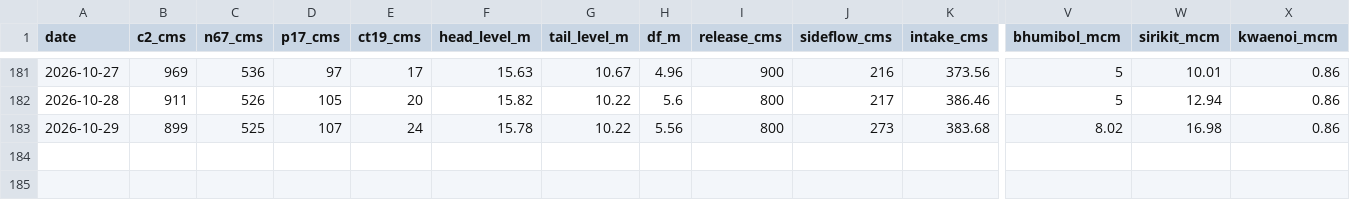
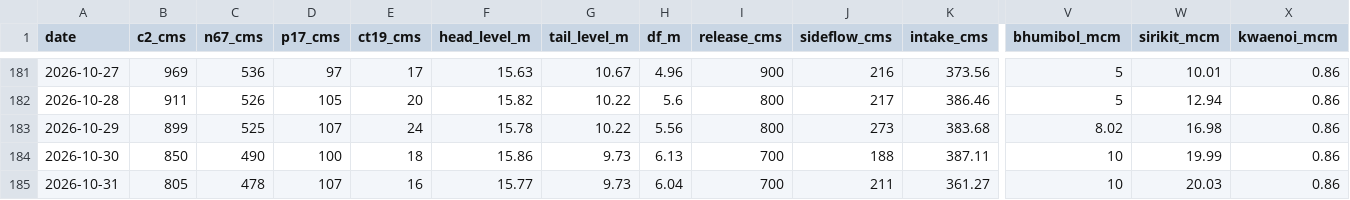
Before and after one commit to trp3216/Super_GIT, a CSV file: chaopraya/c13_timeseries.csv, drawn as a sheet; only a part is shown, gaps mark what is left out; rows hold the shown columns only; the diff names each change by its address in the sheet, - before the commit and + after, or states it on an @@ line.

```diff
--- a/chaopraya/c13_timeseries.csv
+++ b/chaopraya/c13_timeseries.csv
+row 184: 2026-10-30 | 850 | 490 | 100 | 18 | 15.86 | 9.73 | 6.13 | 700 | 188 | 387.11 | 10 | 19.99 | 0.86
+row 185: 2026-10-31 | 805 | 478 | 107 | 16 | 15.77 | 9.73 | 6.04 | 700 | 211 | 361.27 | 10 | 20.03 | 0.86
```
Also changed, not shown: chaopraya/ct19_0600.csv.
